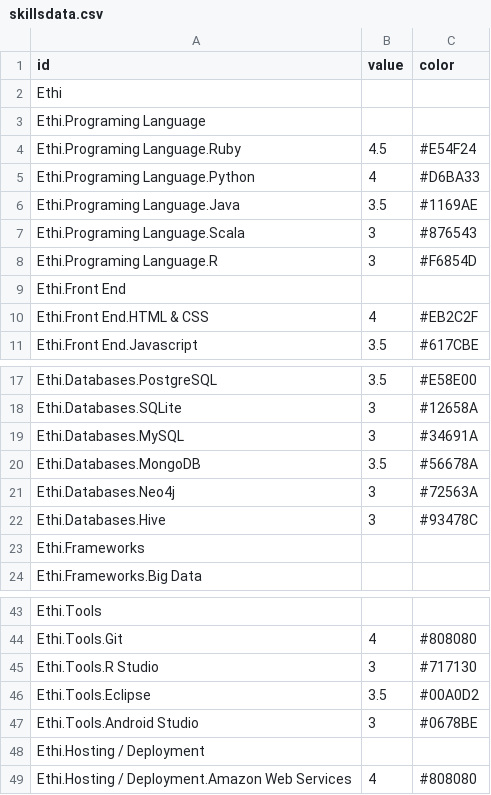
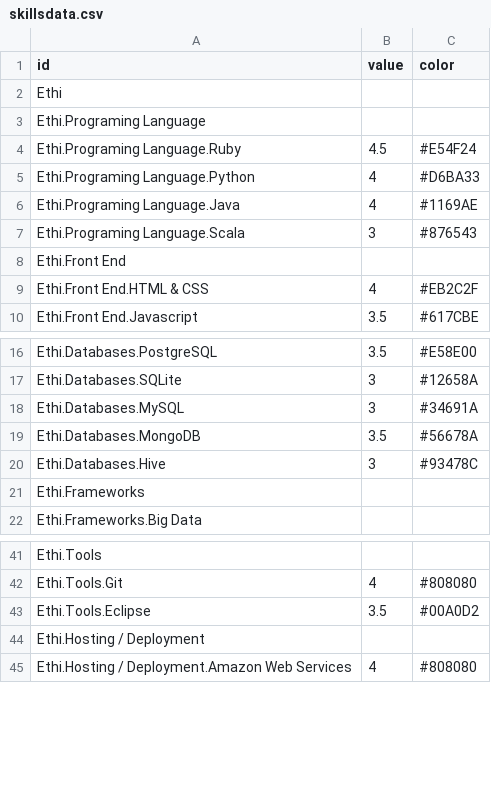
Before and after one commit to ethirajsrinivasan/ethigeek, a CSV file: public/skillsdata.csv, drawn as a sheet; only a part is shown, gaps mark what is left out.

```diff
--- a/public/skillsdata.csv
+++ b/public/skillsdata.csv
@@ -5,5 +5,4 @@ Ethi.Programing Language.Ruby,4.5,#E54F24
 Ethi.Programing Language.Python,4,#D6BA33
-Ethi.Programing Language.Java,3.5,#1169AE
+Ethi.Programing Language.Java,4,#1169AE
 Ethi.Programing Language.Scala,3,#876543
-Ethi.Programing Language.R,3,#F6854D
 Ethi.Front End,
@@ -20,3 +19,2 @@ Ethi.Databases.MySQL,3,#34691A
 Ethi.Databases.MongoDB,3.5,#56678A
-Ethi.Databases.Neo4j,3,#72563A
 Ethi.Databases.Hive,3,#93478C
@@ -44,5 +42,3 @@ Ethi.Tools,
 Ethi.Tools.Git,4,#808080
-Ethi.Tools.R Studio,3,#717130
 Ethi.Tools.Eclipse,3.5,#00A0D2
-Ethi.Tools.Android Studio,3,#0678BE
 Ethi.Hosting / Deployment,
```
Also changed, not shown: 7 other files.
